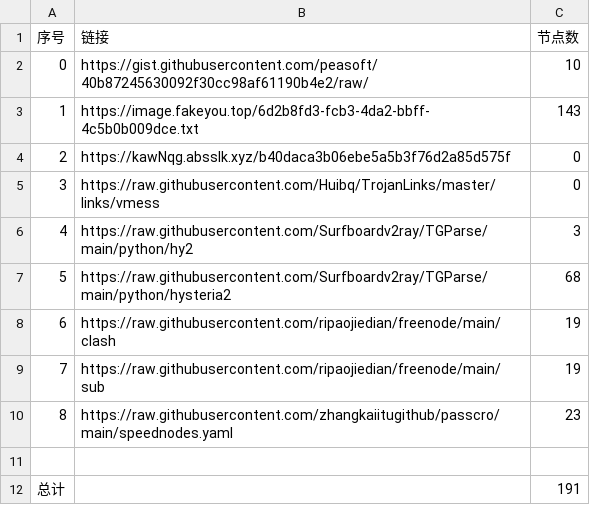
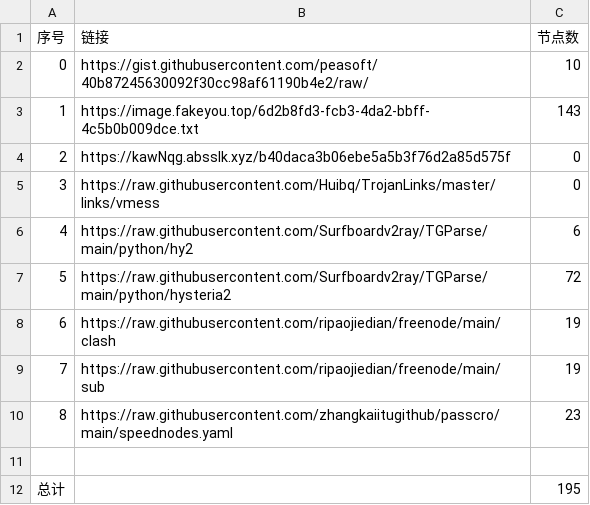
Before and after one commit to dqt081228OHVGFY/NoMoreWalls, a CSV file: list_result.csv, drawn as a sheet.

```diff
--- a/list_result.csv
+++ b/list_result.csv
@@ -5,4 +5,4 @@
 3,https://raw.githubusercontent.com/Huibq/TrojanLinks/master/links/vmess,0
-4,https://raw.githubusercontent.com/Surfboardv2ray/TGParse/main/python/hy2,3
-5,https://raw.githubusercontent.com/Surfboardv2ray/TGParse/main/python/hysteria2,68
+4,https://raw.githubusercontent.com/Surfboardv2ray/TGParse/main/python/hy2,6
+5,https://raw.githubusercontent.com/Surfboardv2ray/TGParse/main/python/hysteria2,72
 6,https://raw.githubusercontent.com/ripaojiedian/freenode/main/clash,19
@@ -11,2 +11,2 @@
 
-总计,,191
+总计,,195
```
Also changed, not shown: 8 other files.
